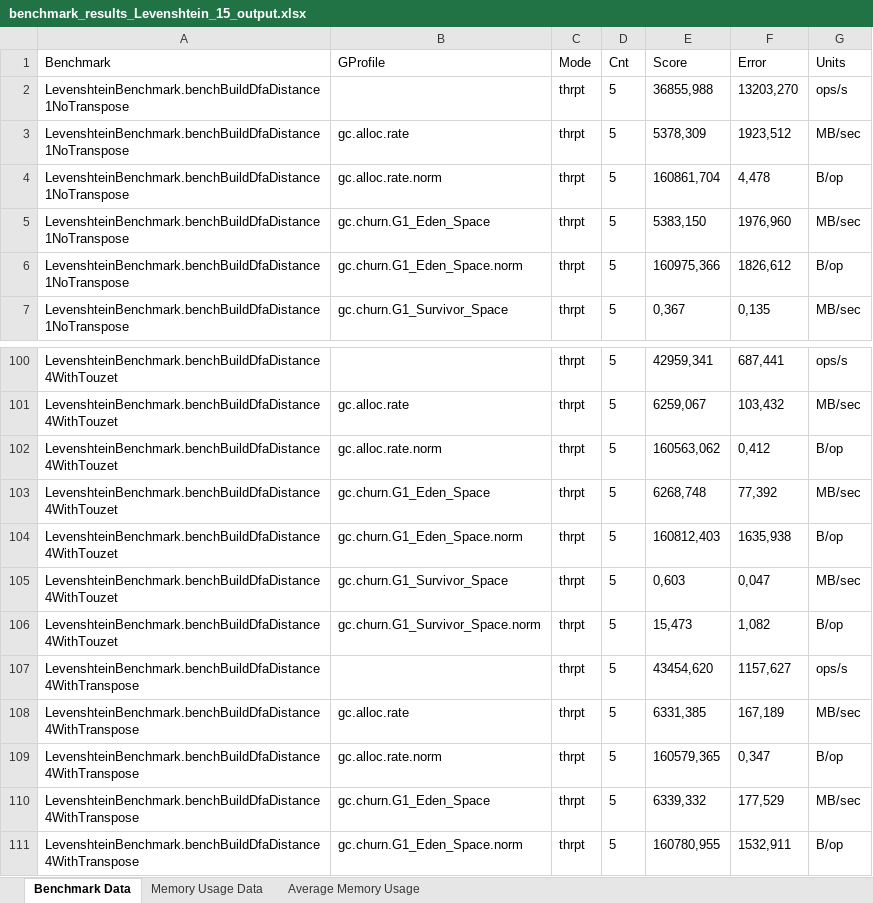
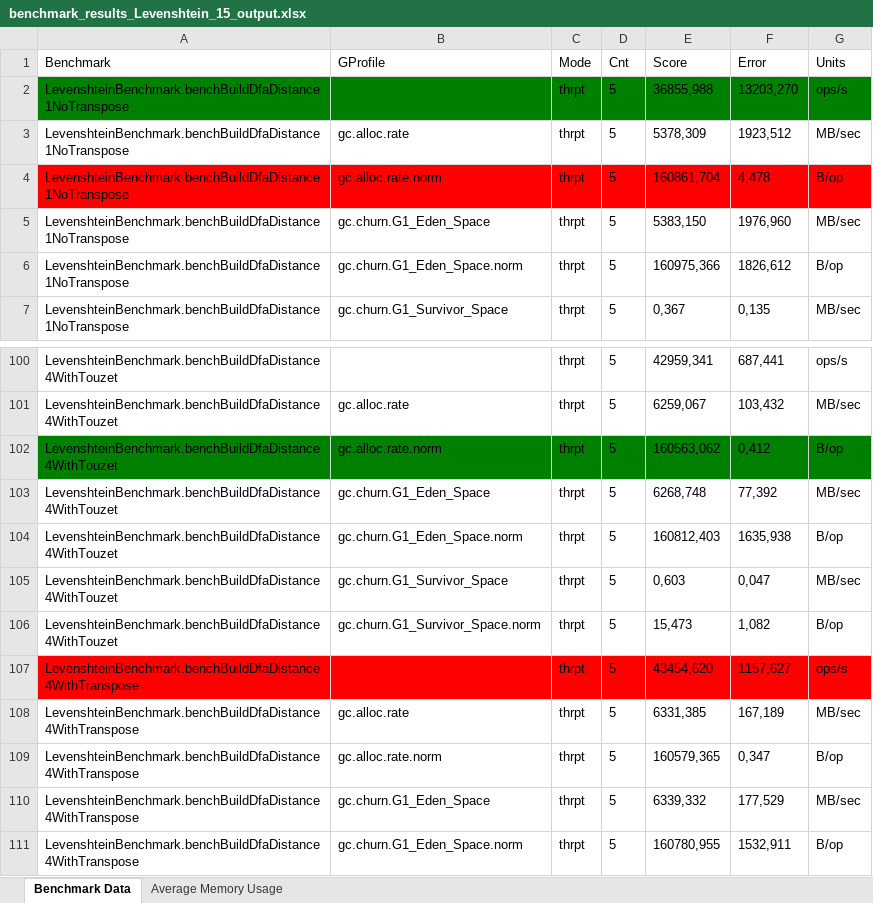
Before and after one commit to manuelsica/levenshtein_automa, an Excel workbook: Testing/Risultati/benchmark_results_Levenshtein_15_output.xlsx, sheet Benchmark Data, drawn as a sheet; only a part is shown, gaps mark what is left out; values as stored, in another font and other column widths than the file's, no borders; the diff names each change by its address in the sheet, - before the commit and + after, or states it on an @@ line.

```diff
--- a/Testing/Risultati/benchmark_results_Levenshtein_15_output.xlsx (sheet Benchmark Data)
+++ b/Testing/Risultati/benchmark_results_Levenshtein_15_output.xlsx (sheet Benchmark Data)
-sheet tab: Memory Usage Data
-A2:G2 fill: none
+A2:G2 fill: #008000
-A4:G4 fill: none
+A4:G4 fill: #FF0000
-A102:G102 fill: none
+A102:G102 fill: #008000
-A107:G107 fill: none
+A107:G107 fill: #FF0000
```
Also changed, not shown: Testing/Risultati/benchmark_results_Levenshtein_10_output.xlsx, Testing/Risultati/benchmark_results_Levenshtein_12_output.xlsx, 31 other files.
